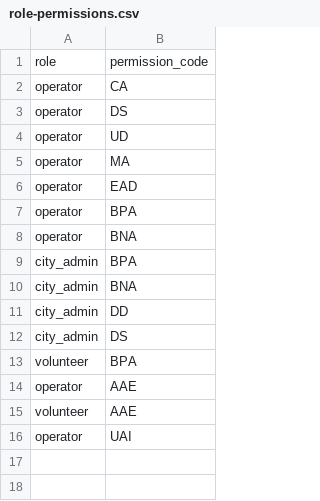
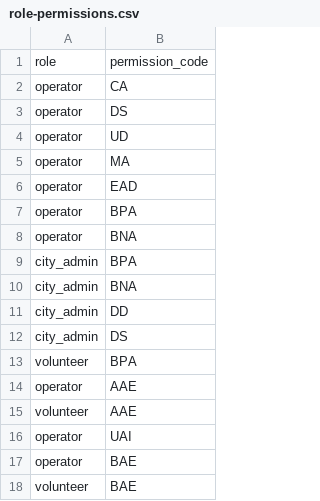
Before and after one commit to samu9/hermadata, a CSV file: backend/hermadata/database/alembic/initial_data/role-permissions.csv, drawn as a sheet; the diff names each change by its address in the sheet, - before the commit and + after, or states it on an @@ line.

```diff
--- a/backend/hermadata/database/alembic/initial_data/role-permissions.csv
+++ b/backend/hermadata/database/alembic/initial_data/role-permissions.csv
+row 17: operator | BAE
+row 18: volunteer | BAE
```
Also changed, not shown: backend/hermadata/database/alembic/initial_data/animal_events.csv, backend/hermadata/database/alembic/initial_data/permissions.csv, 1 other file.
